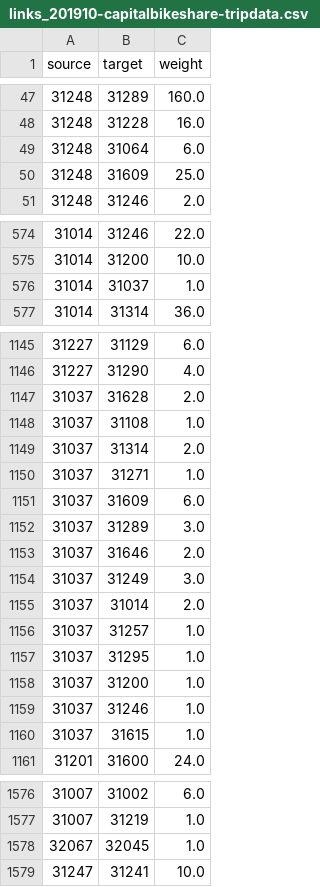
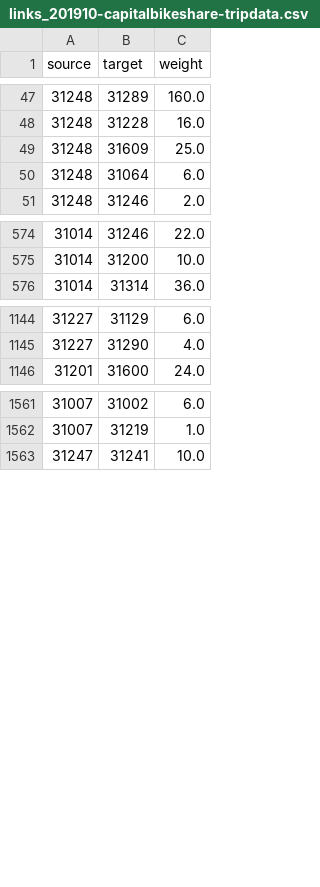
Before and after one commit to lateganto/projectScalable, a CSV file: mapViewer/public/data/demo/links_201910-capitalbikeshare-tripdata.csv, drawn as a sheet; only a part is shown, gaps mark what is left out; the diff covers the shown part only.

```diff
--- a/mapViewer/public/data/demo/links_201910-capitalbikeshare-tripdata.csv
+++ b/mapViewer/public/data/demo/links_201910-capitalbikeshare-tripdata.csv
@@ -48,4 +48,4 @@ source,target,weight
 31248,31228,16.0
-31248,31064,6.0
 31248,31609,25.0
+31248,31064,6.0
 31248,31246,2.0
@@ -575,3 +575,2 @@ source,target,weight
 31014,31200,10.0
-31014,31037,1.0
 31014,31314,36.0
@@ -1146,16 +1145,2 @@ source,target,weight
 31227,31290,4.0
-31037,31628,2.0
-31037,31108,1.0
-31037,31314,2.0
-31037,31271,1.0
-31037,31609,6.0
-31037,31289,3.0
-31037,31646,2.0
-31037,31249,3.0
-31037,31014,2.0
-31037,31257,1.0
-31037,31295,1.0
-31037,31200,1.0
-31037,31246,1.0
-31037,31615,1.0
 31201,31600,24.0
@@ -1577,3 +1562,2 @@ source,target,weight
 31007,31219,1.0
-32067,32045,1.0
 31247,31241,10.0
```
Also changed, not shown: 15 moved rows elsewhere in this file, mapViewer/public/data/demo/links_201904-capitalbikeshare-tripdata.csv, mapViewer/public/data/demo/links_201906-capitalbikeshare-tripdata.csv, 21 other files.
